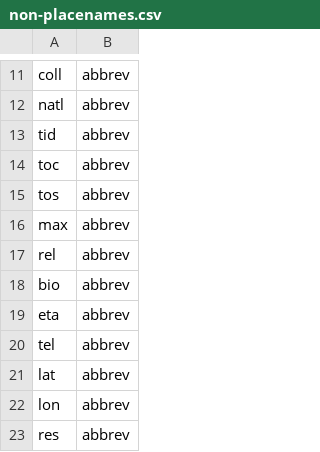
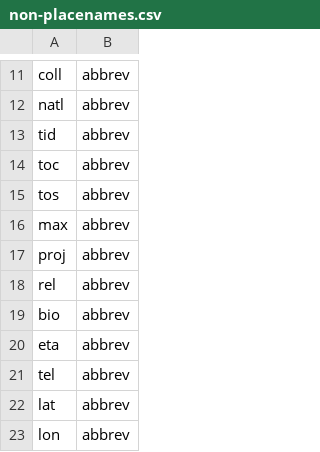
Before and after one commit to OpenSextant/Xponents, a CSV file: solr/etc/gazetteer/filters/non-placenames.csv, drawn as a sheet; only a part is shown, gaps mark what is left out; the shorter side is filled out with more unchanged rows.

```diff
--- a/solr/etc/gazetteer/filters/non-placenames.csv
+++ b/solr/etc/gazetteer/filters/non-placenames.csv
@@ -16,2 +16,3 @@ tos,abbrev
 max,abbrev
+proj,abbrev
 rel,abbrev
```
Also changed, not shown: 1 other file.
